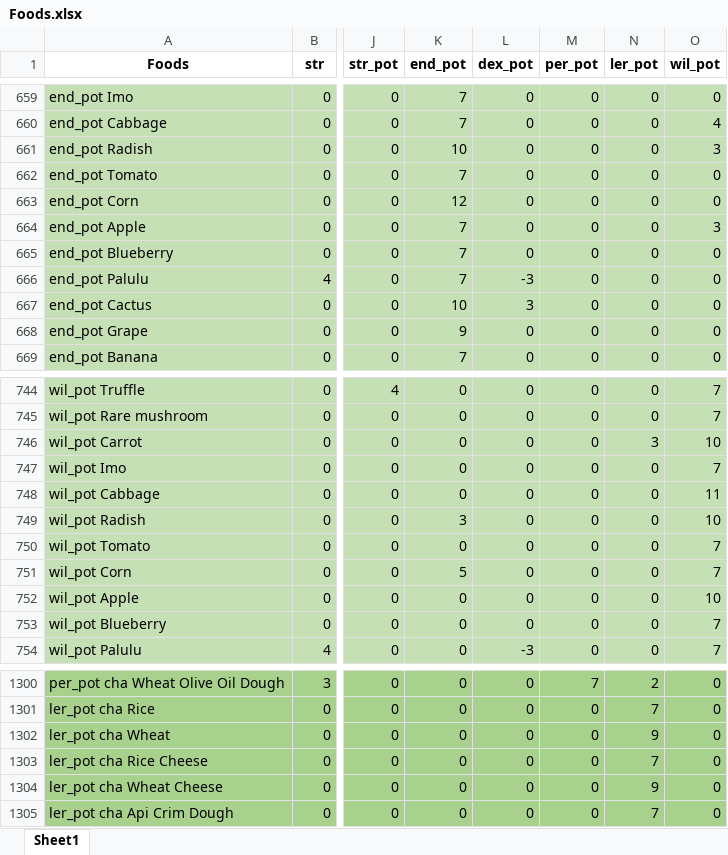
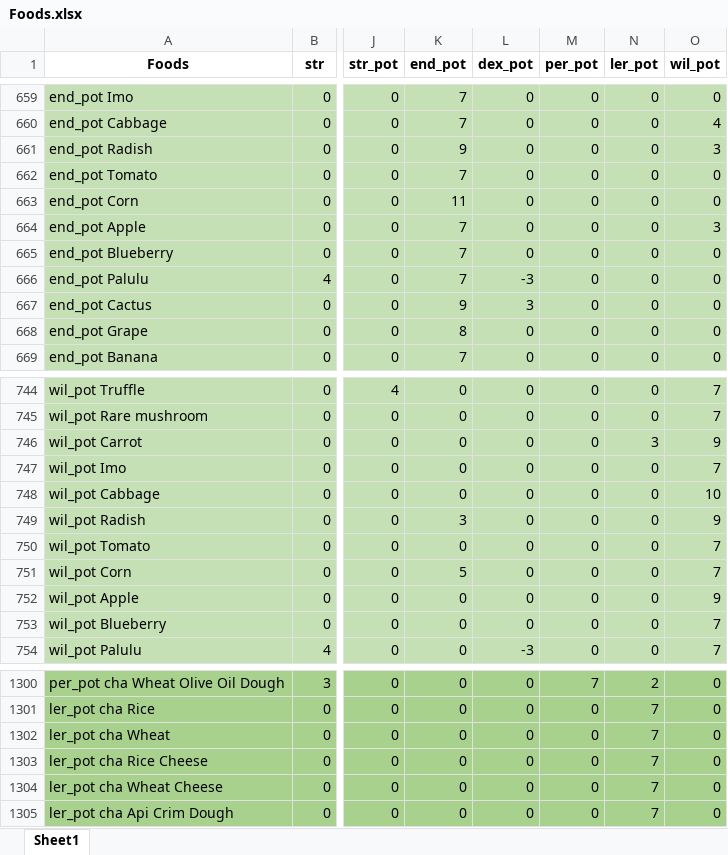
Before and after one commit to On4ll/LittleRecipe, an Excel workbook: Foods.xlsx, sheet Sheet1, drawn as a sheet; only a part is shown, gaps mark what is left out; values as stored, in another font and other column widths than the file's, no borders; the diff covers the shown part only; the diff names each change by its address in the sheet, - before the commit and + after, or states it on an @@ line.

```diff
--- a/Foods.xlsx (sheet Sheet1)
+++ b/Foods.xlsx (sheet Sheet1)
-K661 (end_pot): 10
+K661 (end_pot): 9
-K663 (end_pot): 12
+K663 (end_pot): 11
-K667 (end_pot): 10
+K667 (end_pot): 9
-K668 (end_pot): 9
+K668 (end_pot): 8
-O746 (wil_pot): 10
+O746 (wil_pot): 9
-O748 (wil_pot): 11
+O748 (wil_pot): 10
-O749 (wil_pot): 10
+O749 (wil_pot): 9
-O752 (wil_pot): 10
+O752 (wil_pot): 9
-N1302 (ler_pot): 9
+N1302 (ler_pot): 7
-N1304 (ler_pot): 9
+N1304 (ler_pot): 7
```
Also changed, not shown: 43 edited cells elsewhere in this sheet, 1 other file.
